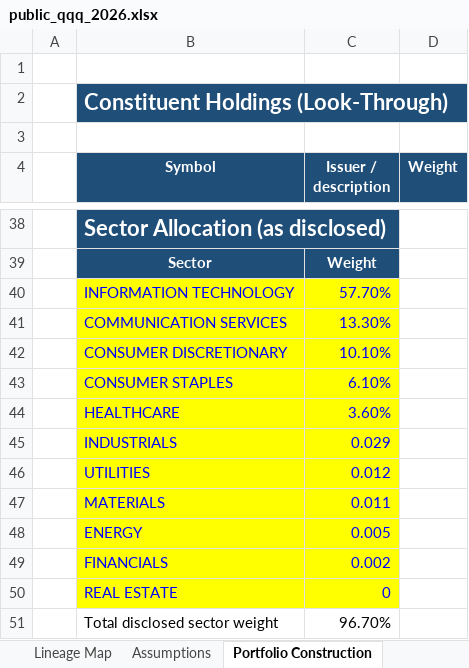
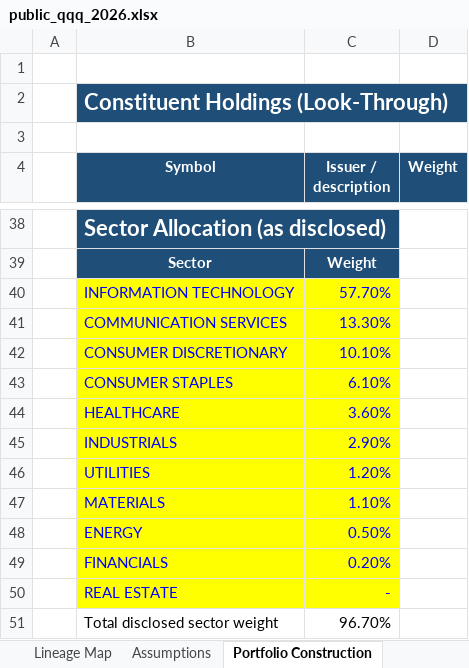
Before and after one commit to SMC17/finance-segway, an Excel workbook: 30_ETF_Construction_Management/instances/public_qqq_2026.xlsx, sheet Portfolio Construction, drawn as a sheet; only a part is shown, gaps mark what is left out; values as stored, in another font and other column widths than the file's, no borders; the diff covers the shown part only; the diff names each change by its address in the sheet, - before the commit and + after, or states it on an @@ line.

```diff
--- a/30_ETF_Construction_Management/instances/public_qqq_2026.xlsx (sheet Portfolio Construction)
+++ b/30_ETF_Construction_Management/instances/public_qqq_2026.xlsx (sheet Portfolio Construction)
-C45 (Issuer / description): 0.029
+C45 (Issuer / description): 2.90%
-C46 (Issuer / description): 0.012
+C46 (Issuer / description): 1.20%
-C47 (Issuer / description): 0.011
+C47 (Issuer / description): 1.10%
-C48 (Issuer / description): 0.005
+C48 (Issuer / description): 0.50%
-C49 (Issuer / description): 0.002
+C49 (Issuer / description): 0.20%
-C50 (Issuer / description): 0
+C50 (Issuer / description): -
```
Also changed, not shown: 20 edited cells elsewhere in this sheet, 30_ETF_Construction_Management/_template_ETF.xlsx, 5 other files.
